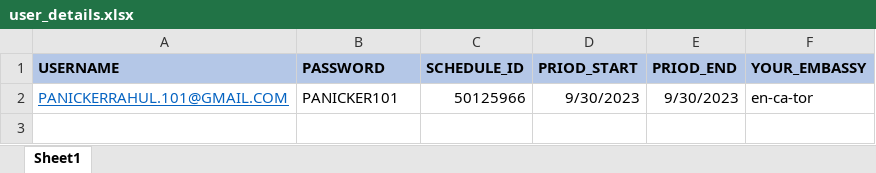
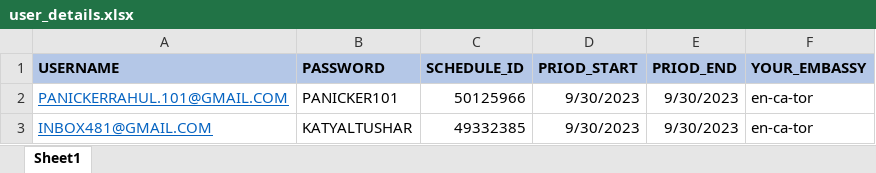
Before and after one commit to preyash2047/us_visa_scheduler-main, an Excel workbook: user_details.xlsx, sheet Sheet1, drawn as a sheet; values as stored, in another font and other column widths than the file's, no borders; the diff names each change by its address in the sheet, - before the commit and + after, or states it on an @@ line.

```diff
--- a/user_details.xlsx (sheet Sheet1)
+++ b/user_details.xlsx (sheet Sheet1)
+row 3: INBOX481@GMAIL.COM | KATYALTUSHAR | 49332385 | 9/30/2023 | 9/30/2023 | en-ca-tor
```
Also changed, not shown: 2 other files.
